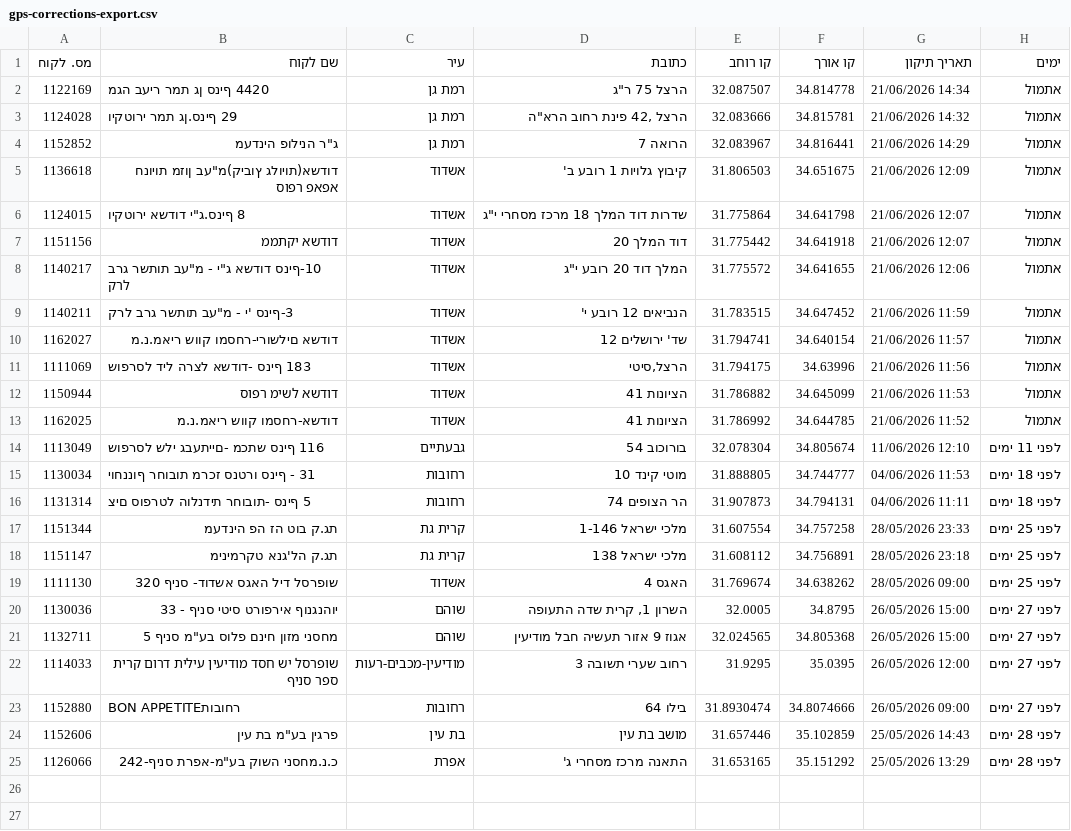
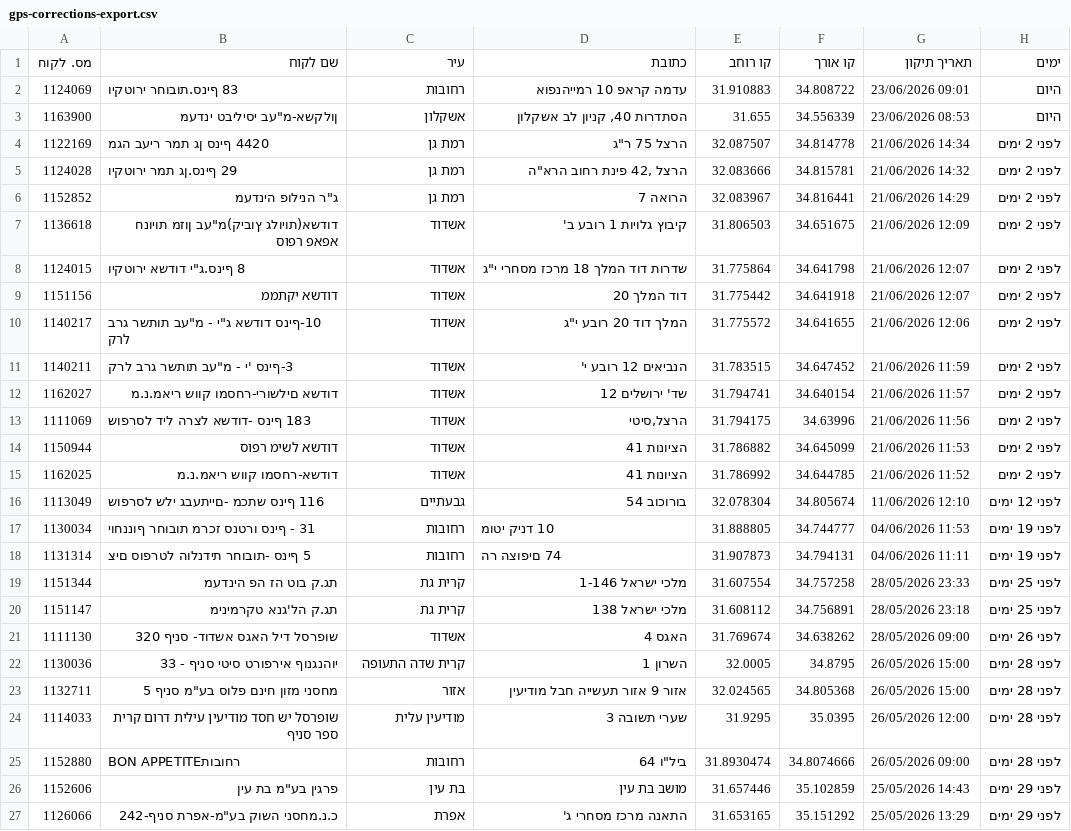
Before and after one commit to sverdlikdan-code/COLUMBUS, a CSV file: docs/gps-corrections-export.csv, drawn as a sheet; addresses are those after the commit; the diff names each change by its address in the sheet, - before the commit and + after, or states it on an @@ line.

```diff
--- a/docs/gps-corrections-export.csv
+++ b/docs/gps-corrections-export.csv
+row 2: 1124069 | 83 ףינס.תובוחר ירוטקיו | רחובות | עדמה קראפ 10 רמייהנפוא | 31.910883 | 34.808722 | 23/06/2026 09:01 | היום
+row 3: 1163900 | ןולקשא-מ"עב יסיליבט ינדעמ | אשקלון | הסתדרות 40, קניון לב אשקלון | 31.655 | 34.556339 | 23/06/2026 08:53 | היום
-H4:H15 (ימים): אתמול
+H4:H15 (ימים): לפני 2 ימים
-H16 (ימים): לפני 11 ימים
+H16 (ימים): לפני 12 ימים
-D17 (כתובת): מוטי קינד 10
+D17 (כתובת): 10 דניק יטומ
-H17:H18 (ימים): לפני 18 ימים
+H17:H18 (ימים): לפני 19 ימים
-D18 (כתובת): הר הצופים 74
+D18 (כתובת): 74 םיפוצה רה
-H21 (ימים): לפני 25 ימים
+H21 (ימים): לפני 26 ימים
-C22 (עיר): שוהם
+C22 (עיר): קרית שדה התעופה
-D22 (כתובת): השרון 1, קרית שדה התעופה
+D22 (כתובת): השרון 1
-H22:H25 (ימים): לפני 27 ימים
+H22:H25 (ימים): לפני 28 ימים
-C23 (עיר): שוהם
+C23 (עיר): אזור
-D23 (כתובת): אגוז 9 אזור תעשיה חבל מודיעין
+D23 (כתובת): אזור 9 אזור תעשייה חבל מודיעין
-C24 (עיר): מודיעין-מכבים-רעות
+C24 (עיר): מודיעין עלית
-D24 (כתובת): רחוב שערי תשובה 3
+D24 (כתובת): שערי תשובה 3
-D25 (כתובת): בילו 64
+D25 (כתובת): ביל"ו 64
-H26:H27 (ימים): לפני 28 ימים
+H26:H27 (ימים): לפני 29 ימים
```
Also changed, not shown: 1 other file.
